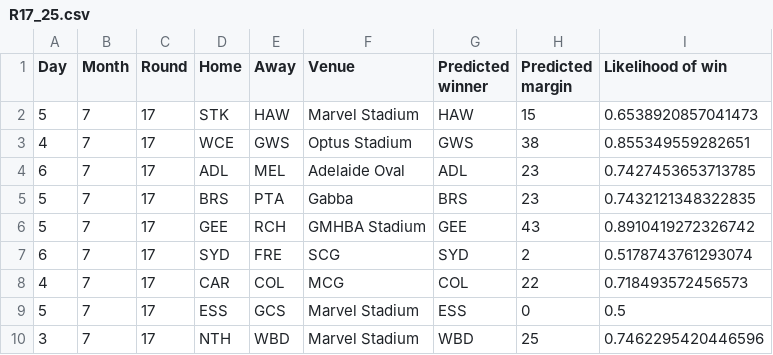
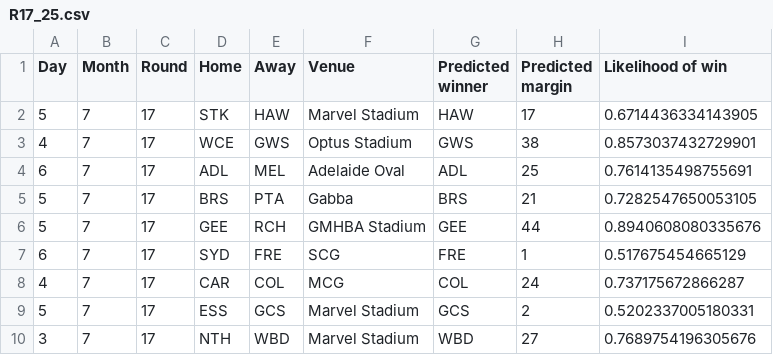
Before and after one commit to alxjh/AFL-predictions, a CSV file: Predictions/R17_25.csv, drawn as a sheet.

Commit message:
Add tips for R17_25

```diff
--- a/Predictions/R17_25.csv
+++ b/Predictions/R17_25.csv
@@ -1,10 +1,10 @@
 Day,Month,Round,Home,Away,Venue,Predicted winner,Predicted margin,Likelihood of win
-5,7,17,STK,HAW,Marvel Stadium,HAW,15,0.6538920857041473
-4,7,17,WCE,GWS,Optus Stadium,GWS,38,0.855349559282651
-6,7,17,ADL,MEL,Adelaide Oval,ADL,23,0.7427453653713785
-5,7,17,BRS,PTA,Gabba,BRS,23,0.7432121348322835
-5,7,17,GEE,RCH,GMHBA Stadium,GEE,43,0.8910419272326742
-6,7,17,SYD,FRE,SCG,SYD,2,0.5178743761293074
-4,7,17,CAR,COL,MCG,COL,22,0.718493572456573
-5,7,17,ESS,GCS,Marvel Stadium,ESS,0,0.5
-3,7,17,NTH,WBD,Marvel Stadium,WBD,25,0.7462295420446596
+5,7,17,STK,HAW,Marvel Stadium,HAW,17,0.6714436334143905
+4,7,17,WCE,GWS,Optus Stadium,GWS,38,0.8573037432729901
+6,7,17,ADL,MEL,Adelaide Oval,ADL,25,0.7614135498755691
+5,7,17,BRS,PTA,Gabba,BRS,21,0.7282547650053105
+5,7,17,GEE,RCH,GMHBA Stadium,GEE,44,0.8940608080335676
+6,7,17,SYD,FRE,SCG,FRE,1,0.517675454665129
+4,7,17,CAR,COL,MCG,COL,24,0.737175672866287
+5,7,17,ESS,GCS,Marvel Stadium,GCS,2,0.5202337005180331
+3,7,17,NTH,WBD,Marvel Stadium,WBD,27,0.7689754196305676
```
